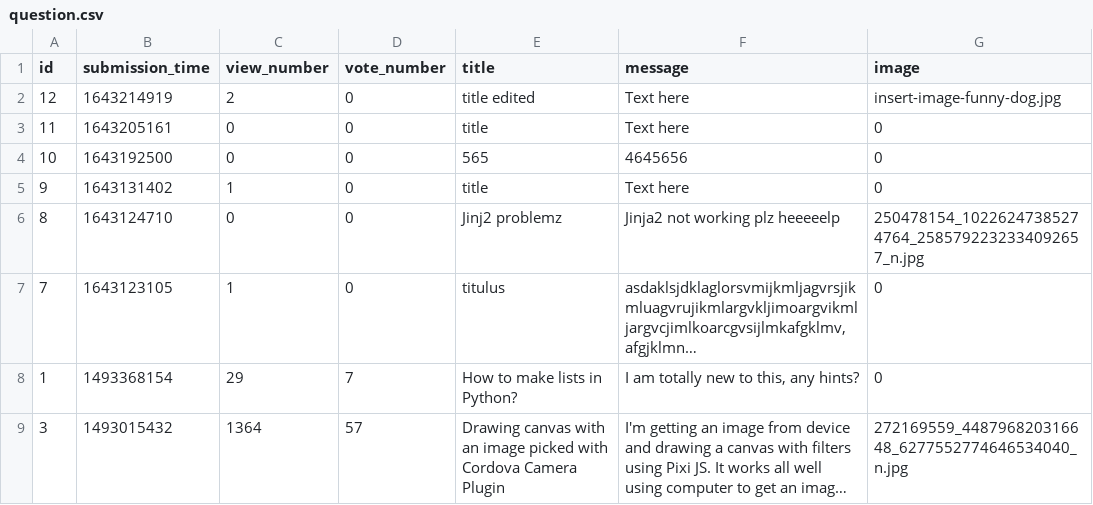
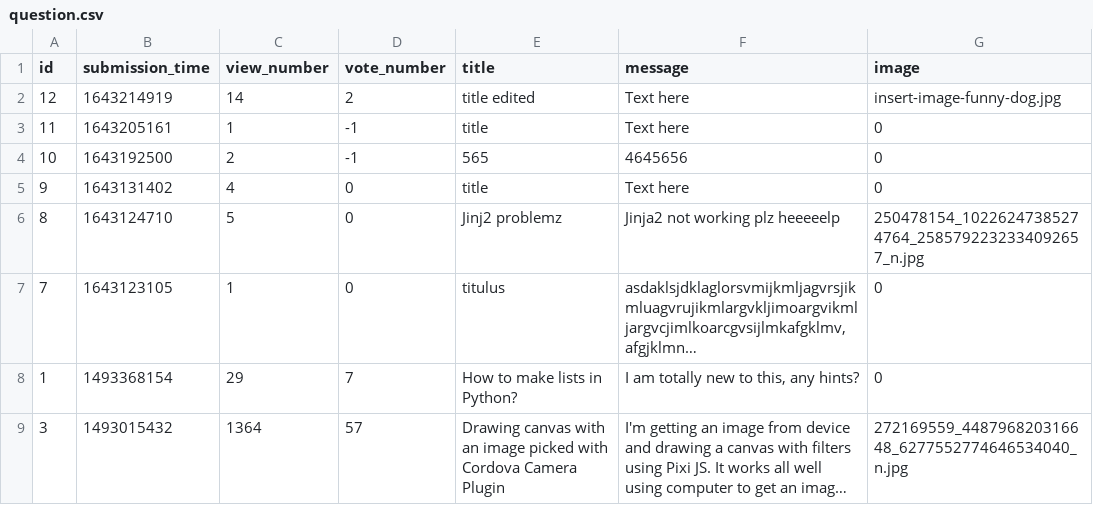
Before and after one commit to karcagiakos/ask-mate-3, a CSV file: sample_data/question.csv, drawn as a sheet; long unchanged cells end in …; the diff names each change by its address in the sheet, - before the commit and + after, or states it on an @@ line.

Commit message:
vote questions

```diff
--- a/sample_data/question.csv
+++ b/sample_data/question.csv
-C2 (view_number): 2
+C2 (view_number): 14
-D2 (vote_number): 0
+D2 (vote_number): 2
-C3 (view_number): 0
+C3 (view_number): 1
-D3:D4 (vote_number): 0
+D3:D4 (vote_number): -1
-C4 (view_number): 0
+C4 (view_number): 2
-C5 (view_number): 1
+C5 (view_number): 4
-C6 (view_number): 0
+C6 (view_number): 5
```
Also changed, not shown: sample_data/answer.csv, 2 other files.
